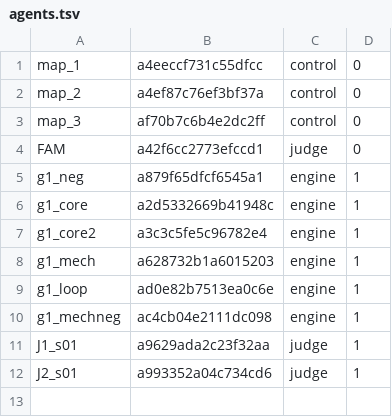
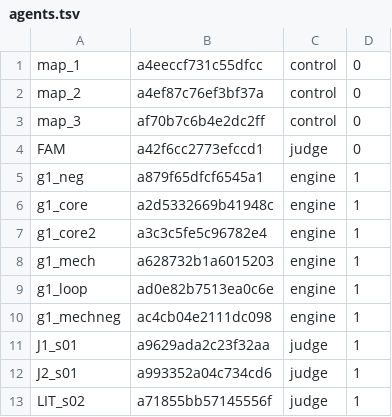
Before and after one commit to 19Hours-Studio/SomeRepository, a TSV file: engine/runs/arch_llm/agents.tsv, drawn as a sheet; the diff names each change by its address in the sheet, - before the commit and + after, or states it on an @@ line.

```diff
--- a/engine/runs/arch_llm/agents.tsv
+++ b/engine/runs/arch_llm/agents.tsv
+row 13: LIT_s02 | a71855bb57145556f | judge | 1
```
Also changed, not shown: engine/runs/arch_spec/agents.tsv, 21 other files.
